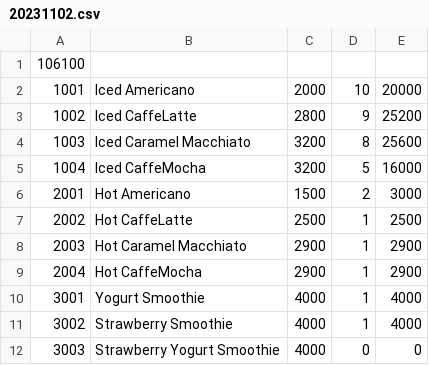
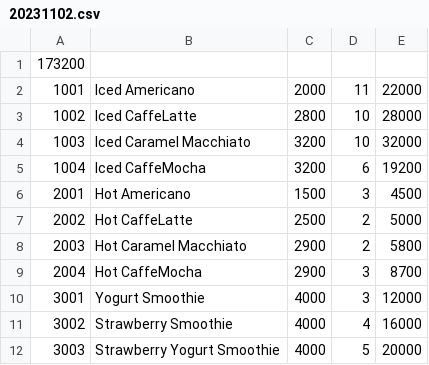
Before and after one commit to chaanuu/project2, a CSV file: source/Daily/20231102.csv, drawn as a sheet.

```diff
--- a/source/Daily/20231102.csv
+++ b/source/Daily/20231102.csv
@@ -1,12 +1,12 @@
-106100
-1001,Iced Americano,2000,10,20000,
-1002,Iced CaffeLatte,2800,9,25200,
-1003,Iced Caramel Macchiato,3200,8,25600,
-1004,Iced CaffeMocha, 3200,5,16000,
-2001,Hot Americano,1500,2,3000,
-2002,Hot CaffeLatte,2500,1,2500,
-2003,Hot Caramel Macchiato,2900,1,2900,
-2004,Hot CaffeMocha,2900,1,2900,
-3001,Yogurt Smoothie,4000,1,4000,
-3002,Strawberry Smoothie,4000,1,4000,
-3003,Strawberry Yogurt Smoothie,4000,0,0,
+173200
+1001,Iced Americano,2000,11,22000,
+1002,Iced CaffeLatte,2800,10,28000,
+1003,Iced Caramel Macchiato,3200,10,32000,
+1004,Iced CaffeMocha, 3200,6,19200,
+2001,Hot Americano,1500,3,4500,
+2002,Hot CaffeLatte,2500,2,5000,
+2003,Hot Caramel Macchiato,2900,2,5800,
+2004,Hot CaffeMocha,2900,3,8700,
+3001,Yogurt Smoothie,4000,3,12000,
+3002,Strawberry Smoothie,4000,4,16000,
+3003,Strawberry Yogurt Smoothie,4000,5,20000,
```
Also changed, not shown: source/log/20231102.csv, 4 other files.
